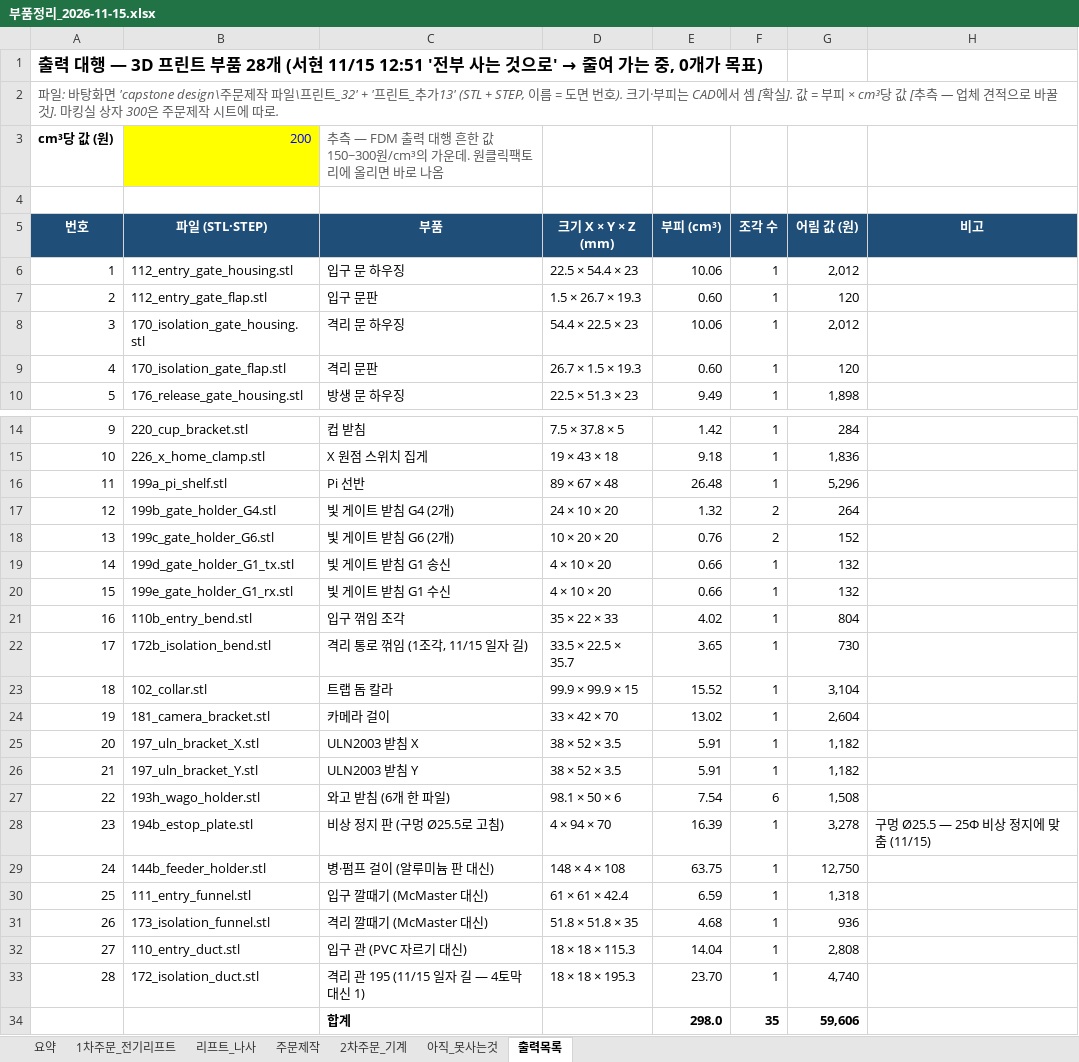
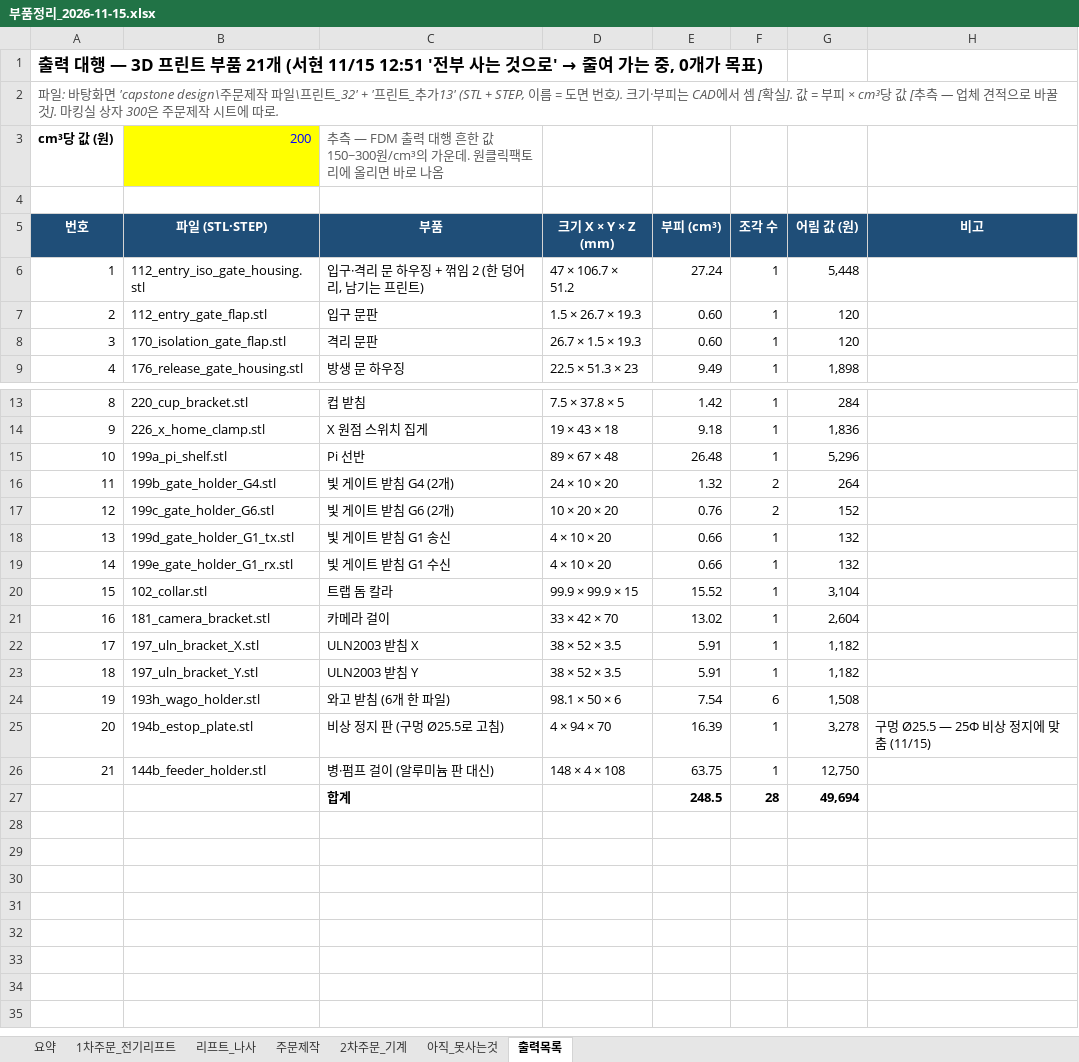
Before and after one commit to britams/-capstone-project-repo, an Excel workbook: purchase/부품정리_2026-11-15.xlsx, sheet 출력목록, drawn as a sheet; only a part is shown, gaps mark what is left out; values as stored, in another font and other column widths than the file's, no borders; removed rows and columns are numbered as before the commit, all else as after; the diff names each change by its address in the sheet, - before the commit and + after, or states it on an @@ line.

```diff
--- a/purchase/부품정리_2026-11-15.xlsx (sheet 출력목록)
+++ b/purchase/부품정리_2026-11-15.xlsx (sheet 출력목록)
@@ column A (번호) renumbered between rows 1 and 26 @@
-row 6: 1 | 112_entry_gate_housing.stl | 입구 문 하우징 | 22.5 × 54.4 × 23 | 10.06 | 1 | 2,012
+row 6: 1 | 112_entry_iso_gate_housing.stl | 입구·격리 문 하우징 + 꺾임 2 (한 덩어리, 남기는 프린트) | 47 × 106.7 × 51.2 | 27.24 | 1 | 5,448
-row 8: 3 | 170_isolation_gate_housing.stl | 격리 문 하우징 | 54.4 × 22.5 × 23 | 10.06 | 1 | 2,012
-row 21: 16 | 110b_entry_bend.stl | 입구 꺾임 조각 | 35 × 22 × 33 | 4.02 | 1 | 804
-row 22: 17 | 172b_isolation_bend.stl | 격리 통로 꺾임 (1조각, 11/15 일자 길) | 33.5 × 22.5 × 35.7 | 3.65 | 1 | 730
-row 30: 25 | 111_entry_funnel.stl | 입구 깔때기 (McMaster 대신) | 61 × 61 × 42.4 | 6.59 | 1 | 1,318
-row 31: 26 | 173_isolation_funnel.stl | 격리 깔때기 (McMaster 대신) | 51.8 × 51.8 × 35 | 4.68 | 1 | 936
-row 32: 27 | 110_entry_duct.stl | 입구 관 (PVC 자르기 대신) | 18 × 18 × 115.3 | 14.04 | 1 | 2,808
-row 33: 28 | 172_isolation_duct.stl | 격리 관 195 (11/15 일자 길 — 4토막 대신 1) | 18 × 18 × 195.3 | 23.70 | 1 | 4,740
-row 34:  |  | 합계 |  | 298.0 | 35 | 59,606
+row 27:  |  | 합계 |  | 248.5 | 28 | 49,694
```
Also changed, not shown: sheet 2차주문_기계, sheet 요약, formulas that keep their value, 1 other file.
